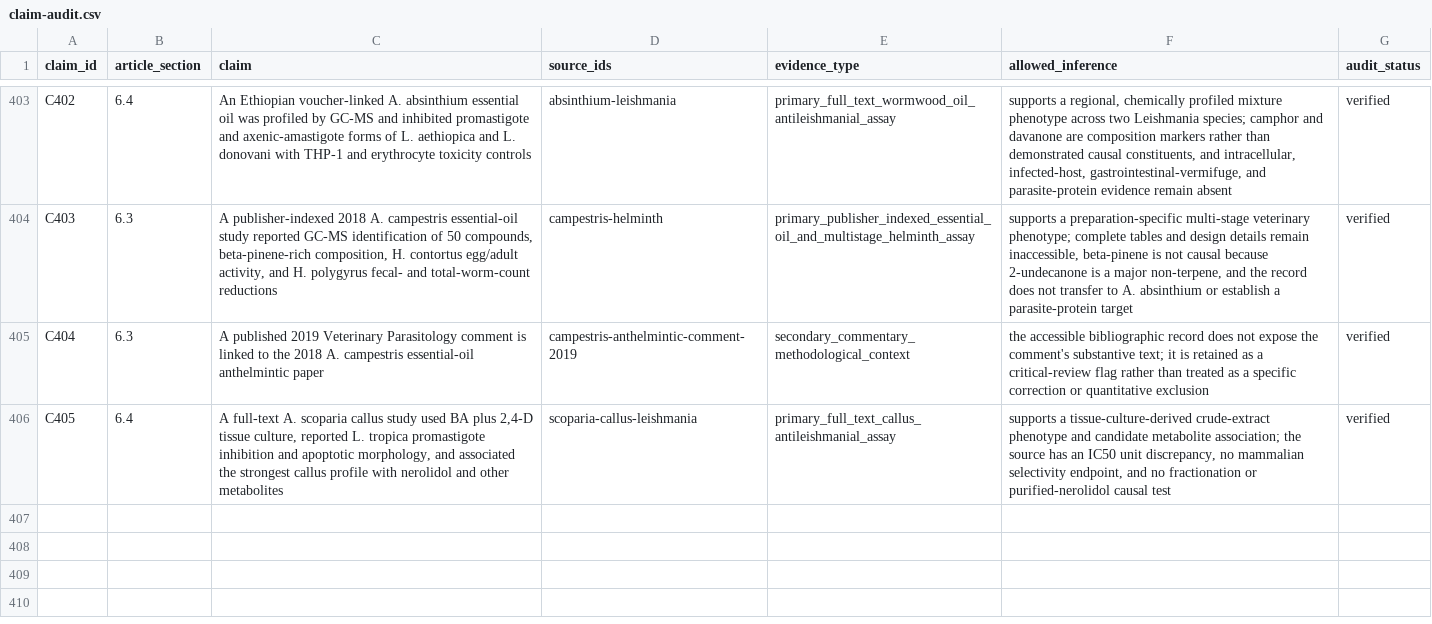
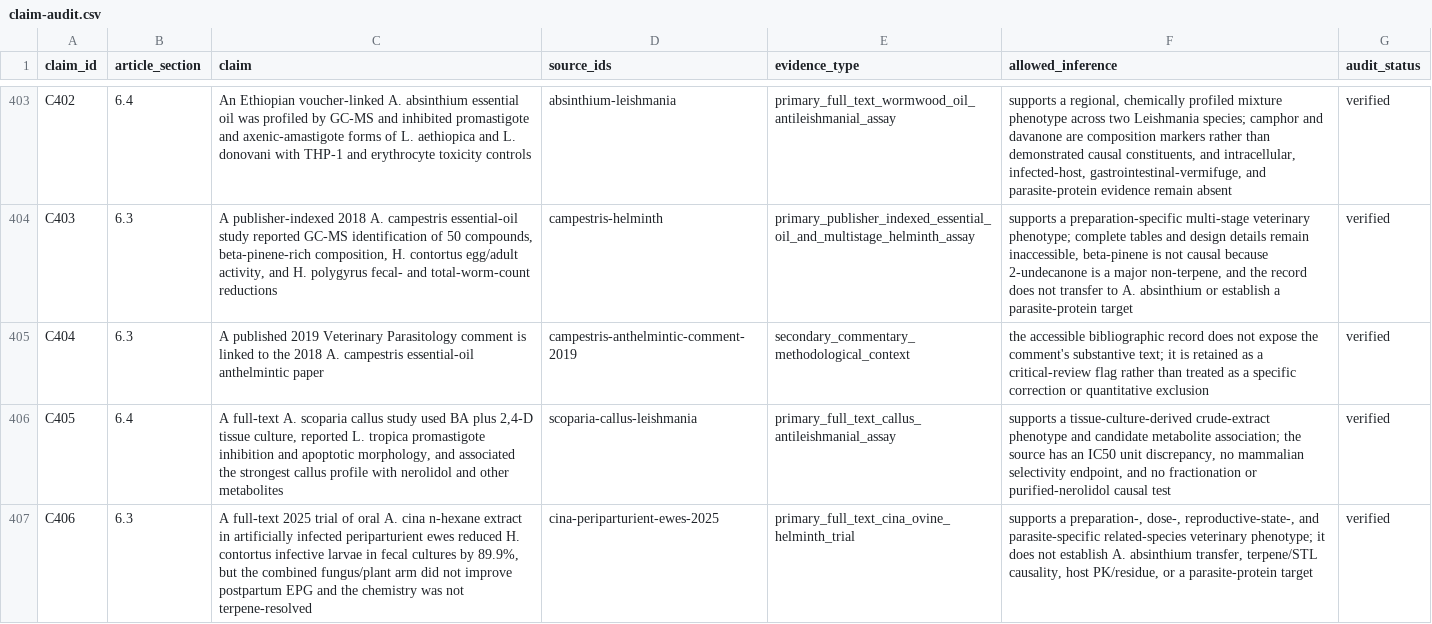
Before and after one commit to dcmcshan/artemisia, a CSV file: manuscript/claim-audit.csv, drawn as a sheet; only a part is shown, gaps mark what is left out.

```diff
--- a/manuscript/claim-audit.csv
+++ b/manuscript/claim-audit.csv
@@ -406 +406,2 @@ C404,6.3,"A published 2019 Veterinary Parasitology comment is linked to the 2018
 C405,6.4,"A full-text A. scoparia callus study used BA plus 2,4-D tissue culture, reported L. tropica promastigote inhibition and apoptotic morphology, and associated the strongest callus profile with nerolidol and other metabolites",scoparia-callus-leishmania,primary_full_text_callus_antileishmanial_assay,"supports a tissue-culture-derived crude-extract phenotype and candidate metabolite association; the source has an IC50 unit discrepancy, no mammalian selectivity endpoint, and no fractionation or purified-nerolidol causal test",verified
+C406,6.3,"A full-text 2025 trial of oral A. cina n-hexane extract in artificially infected periparturient ewes reduced H. contortus infective larvae in fecal cultures by 89.9%, but the combined fungus/plant arm did not improve postpartum EPG and the chemistry was not terpene-resolved",cina-periparturient-ewes-2025,primary_full_text_cina_ovine_helminth_trial,"supports a preparation-, dose-, reproductive-state-, and parasite-specific related-species veterinary phenotype; it does not establish A. absinthium transfer, terpene/STL causality, host PK/residue, or a parasite-protein target",verified
```
Also changed, not shown: manuscript/antiparasitic-evidence.csv, manuscript/evidence-appraisal.csv, 21 other files.
